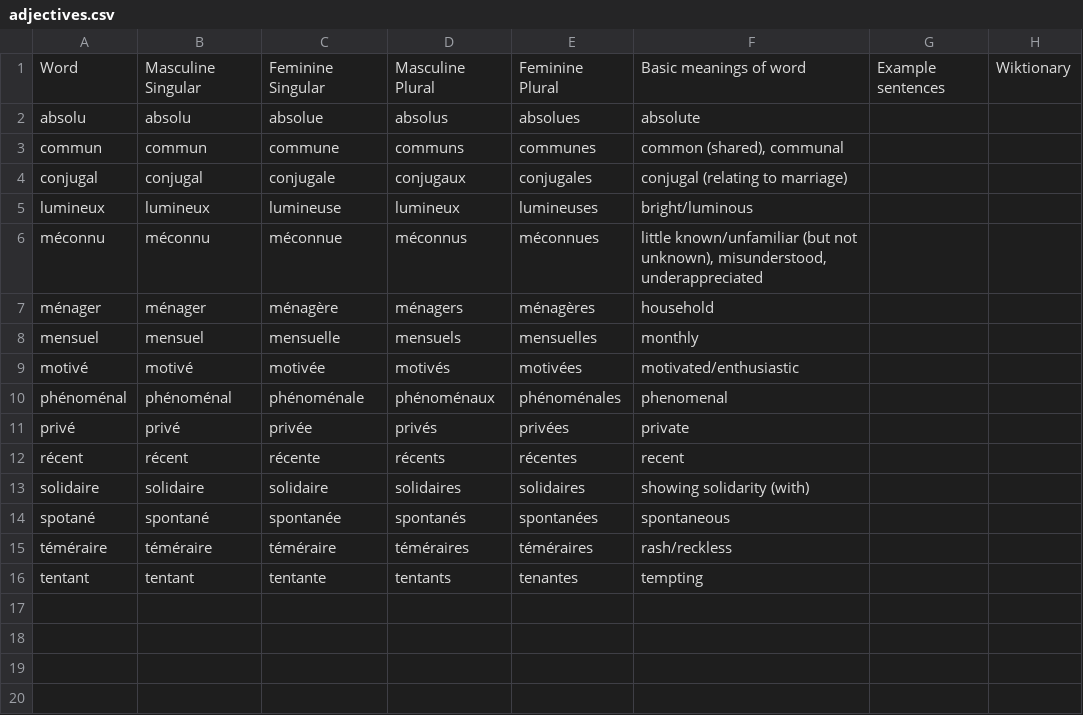
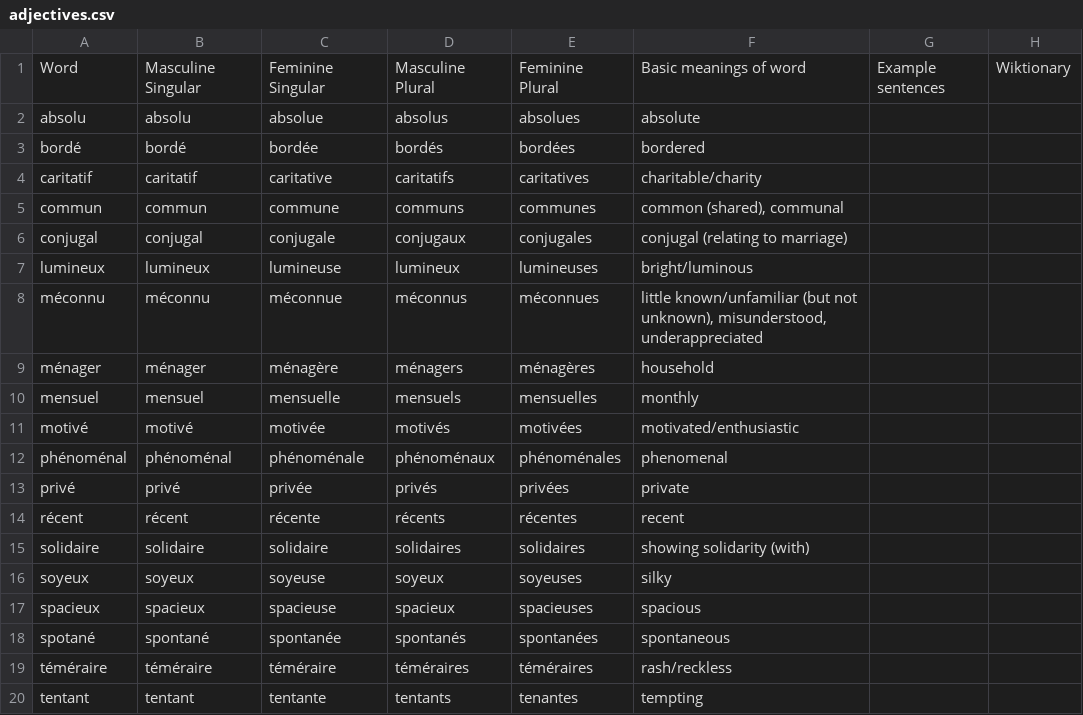
Before and after one commit to saltisgood/FrenchNotes, a CSV file: src/B1.4/Vocab/adjectives.csv, drawn as a sheet; the diff names each change by its address in the sheet, - before the commit and + after, or states it on an @@ line.

```diff
--- a/src/B1.4/Vocab/adjectives.csv
+++ b/src/B1.4/Vocab/adjectives.csv
+row 3: bordé | bordé | bordée | bordés | bordées | bordered
+row 4: caritatif | caritatif | caritative | caritatifs | caritatives | charitable/charity
+row 16: soyeux | soyeux | soyeuse | soyeux | soyeuses | silky
+row 17: spacieux | spacieux | spacieuse | spacieux | spacieuses | spacious
```
Also changed, not shown: src/B1.4/Vocab/misc.csv, src/B1.4/Vocab/nouns.csv, 12 other files.
